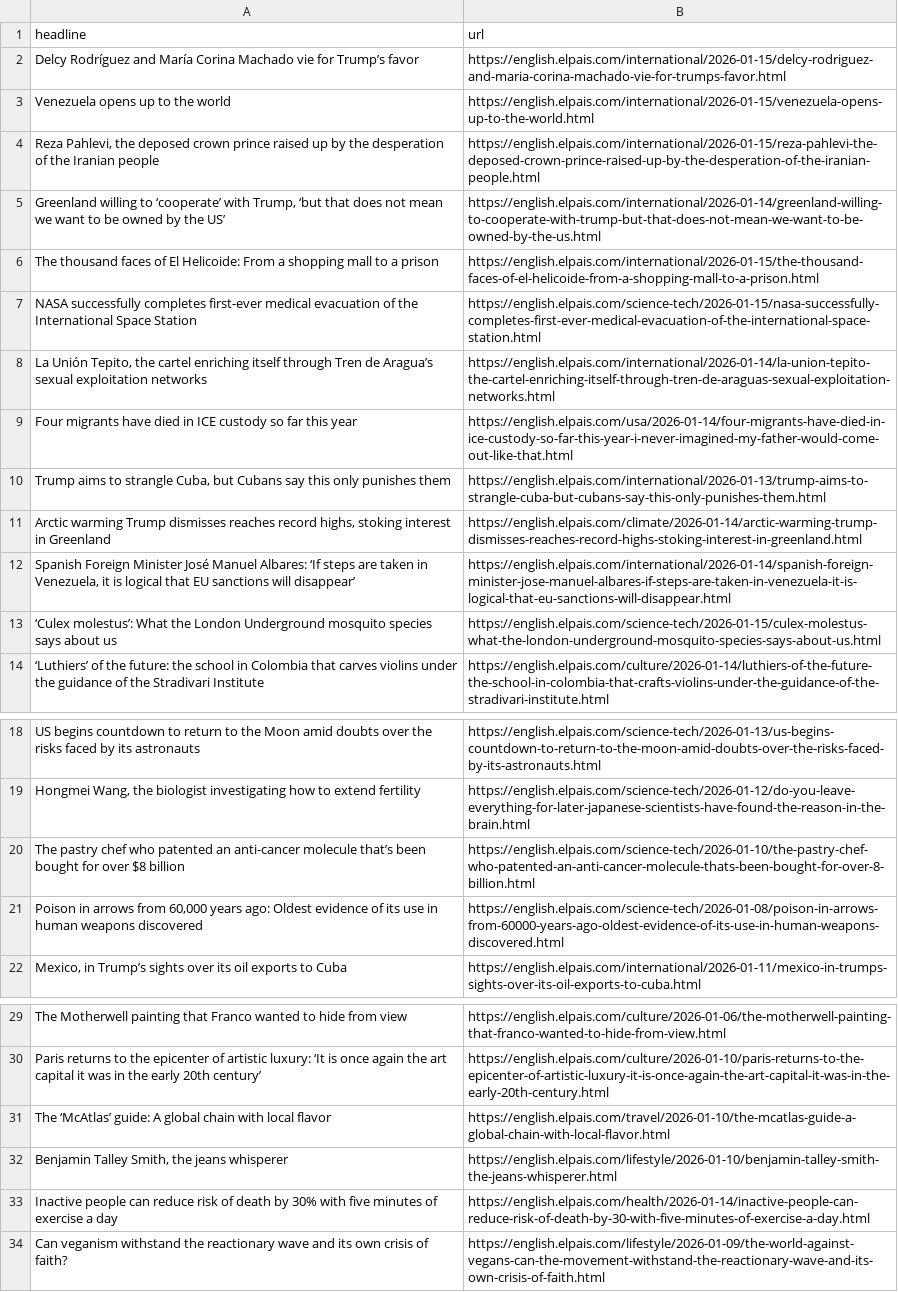
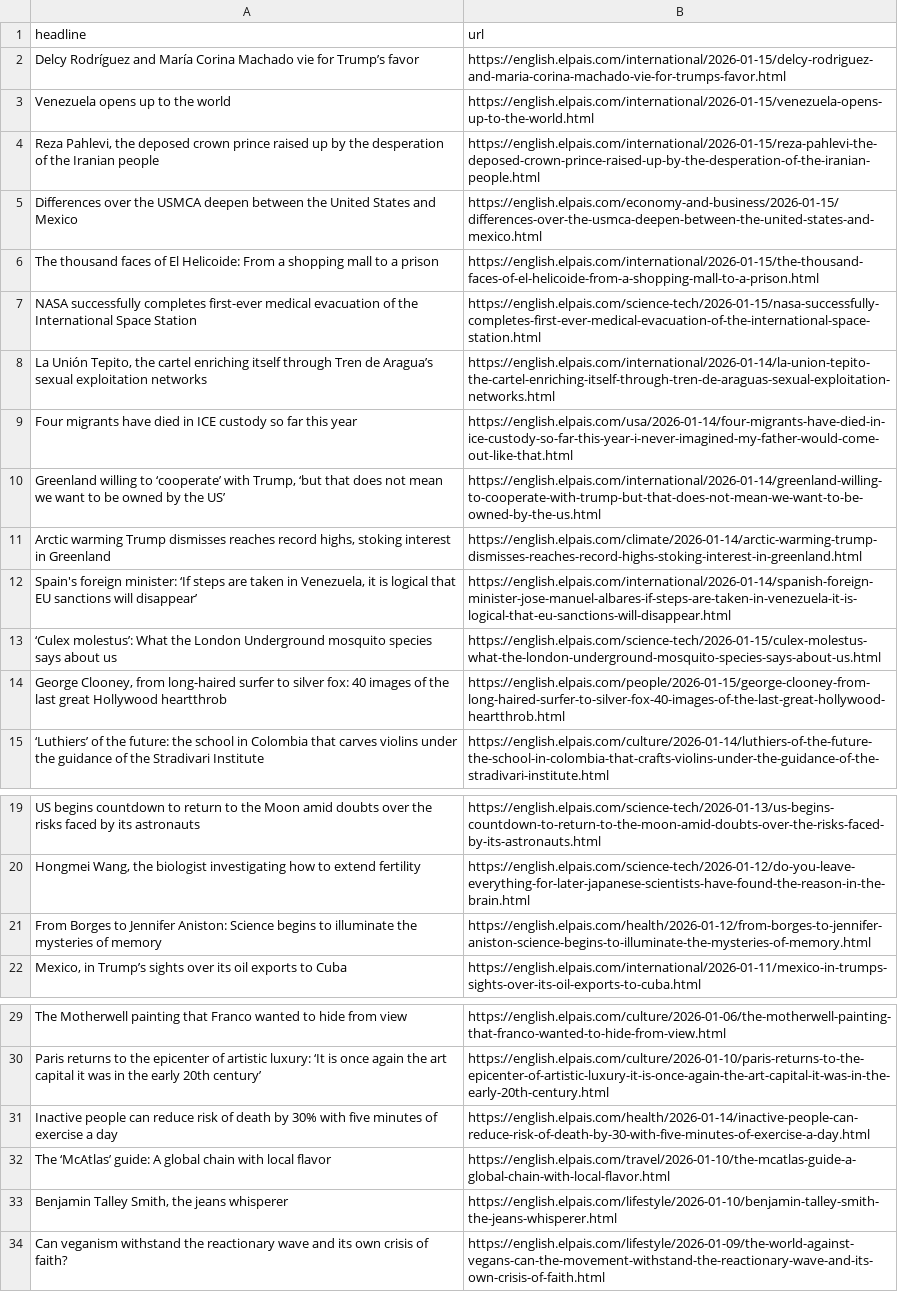
Before and after one commit to Tlo-l-w/el-paes-autoscraper, a CSV file: headlines.csv, drawn as a sheet; only a part is shown, gaps mark what is left out.

```diff
--- a/headlines.csv
+++ b/headlines.csv
@@ -4,3 +4,3 @@ Venezuela opens up to the world,https://english.elpais.com/international/2026-01
 "Reza Pahlevi, the deposed crown prince raised up by the desperation of the Iranian people",https://english.elpais.com/international/2026-01-15/reza-pahlevi-the-deposed-crown-prince-raised-up-by-the-desperation-of-the-iranian-people.html
-"Greenland willing to ‘cooperate’ with Trump, ‘but that does not mean we want to be owned by the US’",https://english.elpais.com/international/2026-01-14/greenland-willing-to-cooperate-with-trump-but-that-does-not-mean-we-want-to-be-owned-by-the-us.html
+Differences over the USMCA deepen between the United States and Mexico,https://english.elpais.com/economy-and-business/2026-01-15/differences-over-the-usmca-deepen-between-the-united-states-and-mexico.html
 The thousand faces of El Helicoide: From a shopping mall to a prison,https://english.elpais.com/international/2026-01-15/the-thousand-faces-of-el-helicoide-from-a-shopping-mall-to-a-prison.html
@@ -9,6 +9,7 @@ NASA successfully completes first-ever medical evacuation of the International S
 Four migrants have died in ICE custody so far this year,https://english.elpais.com/usa/2026-01-14/four-migrants-have-died-in-ice-custody-so-far-this-year-i-never-imagined-my-father-would-come-out-like-that.html
-"Trump aims to strangle Cuba, but Cubans say this only punishes them",https://english.elpais.com/international/2026-01-13/trump-aims-to-strangle-cuba-but-cubans-say-this-only-punishes-them.html
+"Greenland willing to ‘cooperate’ with Trump, ‘but that does not mean we want to be owned by the US’",https://english.elpais.com/international/2026-01-14/greenland-willing-to-cooperate-with-trump-but-that-does-not-mean-we-want-to-be-owned-by-the-us.html
 "Arctic warming Trump dismisses reaches record highs, stoking interest in Greenland",https://english.elpais.com/climate/2026-01-14/arctic-warming-trump-dismisses-reaches-record-highs-stoking-interest-in-greenland.html
-"Spanish Foreign Minister José Manuel Albares: ‘If steps are taken in Venezuela, it is logical that EU sanctions will disappear’",https://english.elpais.com/international/2026-01-14/spanish-foreign-minister-jose-manuel-albares-if-steps-are-taken-in-venezuela-it-is-logical-that-eu-sanctions-will-disappear.html
+"Spain's foreign minister: ‘If steps are taken in Venezuela, it is logical that EU sanctions will disappear’",https://english.elpais.com/international/2026-01-14/spanish-foreign-minister-jose-manuel-albares-if-steps-are-taken-in-venezuela-it-is-logical-that-eu-sanctions-will-disappear.html
 ‘Culex molestus’: What the London Underground mosquito species says about us ,https://english.elpais.com/science-tech/2026-01-15/culex-molestus-what-the-london-underground-mosquito-species-says-about-us.html
+"George Clooney, from long-haired surfer to silver fox: 40 images of the last great Hollywood heartthrob ",https://english.elpais.com/people/2026-01-15/george-clooney-from-long-haired-surfer-to-silver-fox-40-images-of-the-last-great-hollywood-heartthrob.html
 ‘Luthiers’ of the future: the school in Colombia that carves violins under the guidance of the Stradivari Institute,https://english.elpais.com/culture/2026-01-14/luthiers-of-the-future-the-school-in-colombia-that-crafts-violins-under-the-guidance-of-the-stradivari-institute.html
@@ -19,4 +20,3 @@ US begins countdown to return to the Moon amid doubts over the risks faced by it
 "Hongmei Wang, the biologist investigating how to extend fertility",https://english.elpais.com/science-tech/2026-01-12/do-you-leave-everything-for-later-japanese-scientists-have-found-the-reason-in-the-brain.html
-The pastry chef who patented an anti-cancer molecule that’s been bought for over $8 billion ,https://english.elpais.com/science-tech/2026-01-10/the-pastry-chef-who-patented-an-anti-cancer-molecule-thats-been-bought-for-over-8-billion.html
-"Poison in arrows from 60,000 years ago: Oldest evidence of its use in human weapons discovered",https://english.elpais.com/science-tech/2026-01-08/poison-in-arrows-from-60000-years-ago-oldest-evidence-of-its-use-in-human-weapons-discovered.html
+From Borges to Jennifer Aniston: Science begins to illuminate the mysteries of memory,https://english.elpais.com/health/2026-01-12/from-borges-to-jennifer-aniston-science-begins-to-illuminate-the-mysteries-of-memory.html
 "Mexico, in Trump’s sights over its oil exports to Cuba",https://english.elpais.com/international/2026-01-11/mexico-in-trumps-sights-over-its-oil-exports-to-cuba.html
@@ -30,5 +30,5 @@ The Motherwell painting that Franco wanted to hide from view,https://english.elp
 Paris returns to the epicenter of artistic luxury: ‘It is once again the art capital it was in the early 20th century’,https://english.elpais.com/culture/2026-01-10/paris-returns-to-the-epicenter-of-artistic-luxury-it-is-once-again-the-art-capital-it-was-in-the-early-20th-century.html
+Inactive people can reduce risk of death by 30% with five minutes of exercise a day,https://english.elpais.com/health/2026-01-14/inactive-people-can-reduce-risk-of-death-by-30-with-five-minutes-of-exercise-a-day.html
 The ‘McAtlas’ guide: A global chain with local flavor,https://english.elpais.com/travel/2026-01-10/the-mcatlas-guide-a-global-chain-with-local-flavor.html
 "Benjamin Talley Smith, the jeans whisperer",https://english.elpais.com/lifestyle/2026-01-10/benjamin-talley-smith-the-jeans-whisperer.html
-Inactive people can reduce risk of death by 30% with five minutes of exercise a day,https://english.elpais.com/health/2026-01-14/inactive-people-can-reduce-risk-of-death-by-30-with-five-minutes-of-exercise-a-day.html
 Can veganism withstand the reactionary wave and its own crisis of faith?,https://english.elpais.com/lifestyle/2026-01-09/the-world-against-vegans-can-the-movement-withstand-the-reactionary-wave-and-its-own-crisis-of-faith.html
```
